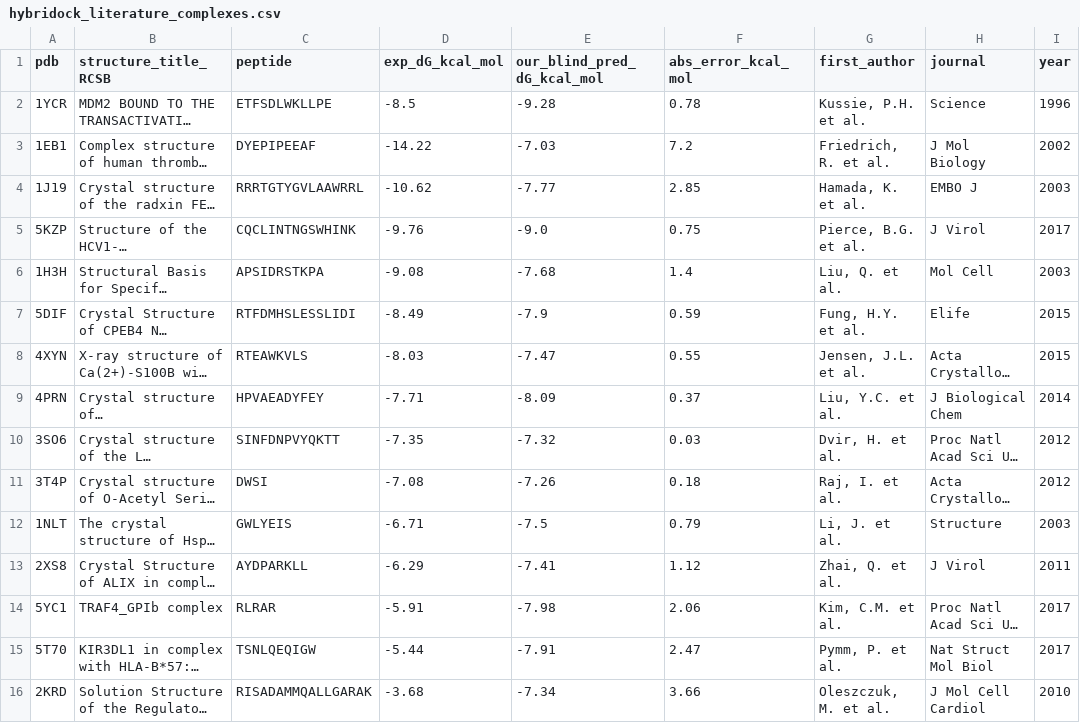
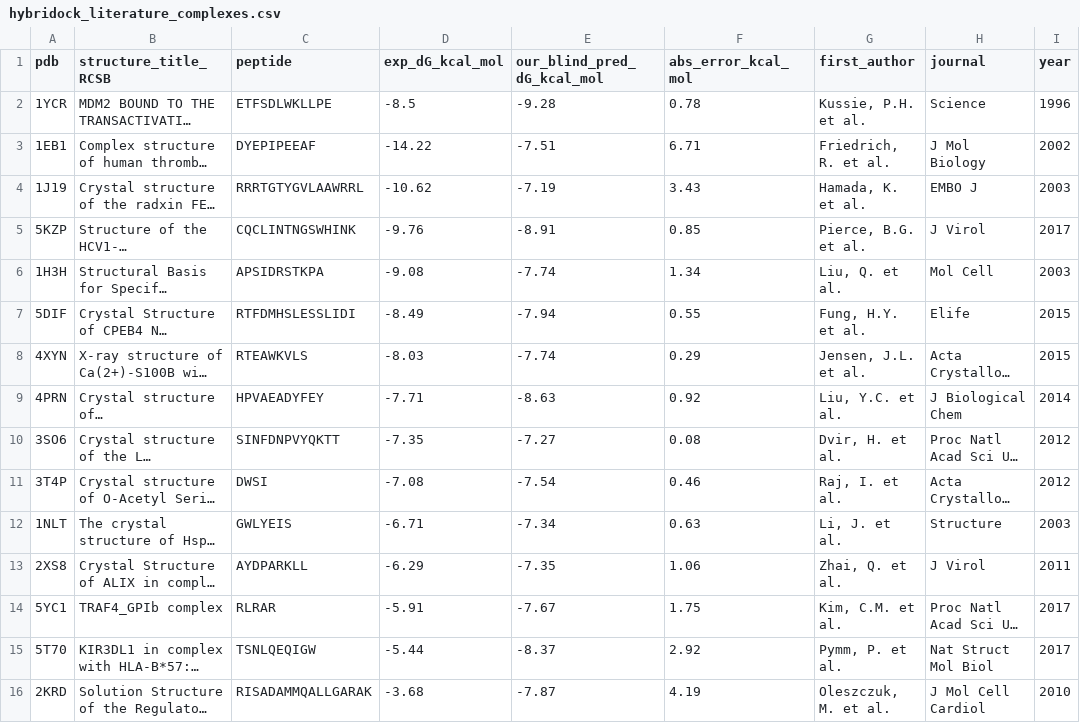
Before and after one commit to Tasty-Ramen2010/hybridock-pep, a CSV file: data/hybridock_literature_complexes.csv, drawn as a sheet; only a part is shown; long unchanged cells end in …; the diff names each change by its address in the sheet, - before the commit and + after, or states it on an @@ line.

```diff
--- a/data/hybridock_literature_complexes.csv
+++ b/data/hybridock_literature_complexes.csv
-E3 (our_blind_pred_dG_kcal_mol): -7.03
+E3 (our_blind_pred_dG_kcal_mol): -7.51
-F3 (abs_error_kcal_mol): 7.2
+F3 (abs_error_kcal_mol): 6.71
-E4 (our_blind_pred_dG_kcal_mol): -7.77
+E4 (our_blind_pred_dG_kcal_mol): -7.19
-F4 (abs_error_kcal_mol): 2.85
+F4 (abs_error_kcal_mol): 3.43
-E5 (our_blind_pred_dG_kcal_mol): -9.0
+E5 (our_blind_pred_dG_kcal_mol): -8.91
-F5 (abs_error_kcal_mol): 0.75
+F5 (abs_error_kcal_mol): 0.85
-E6 (our_blind_pred_dG_kcal_mol): -7.68
+E6 (our_blind_pred_dG_kcal_mol): -7.74
-F6 (abs_error_kcal_mol): 1.4
+F6 (abs_error_kcal_mol): 1.34
-E7 (our_blind_pred_dG_kcal_mol): -7.9
+E7 (our_blind_pred_dG_kcal_mol): -7.94
-F7 (abs_error_kcal_mol): 0.59
+F7 (abs_error_kcal_mol): 0.55
-E8 (our_blind_pred_dG_kcal_mol): -7.47
+E8 (our_blind_pred_dG_kcal_mol): -7.74
-F8 (abs_error_kcal_mol): 0.55
+F8 (abs_error_kcal_mol): 0.29
-E9 (our_blind_pred_dG_kcal_mol): -8.09
+E9 (our_blind_pred_dG_kcal_mol): -8.63
-F9 (abs_error_kcal_mol): 0.37
+F9 (abs_error_kcal_mol): 0.92
-E10 (our_blind_pred_dG_kcal_mol): -7.32
+E10 (our_blind_pred_dG_kcal_mol): -7.27
-F10 (abs_error_kcal_mol): 0.03
+F10 (abs_error_kcal_mol): 0.08
-E11 (our_blind_pred_dG_kcal_mol): -7.26
+E11 (our_blind_pred_dG_kcal_mol): -7.54
-F11 (abs_error_kcal_mol): 0.18
+F11 (abs_error_kcal_mol): 0.46
-E12 (our_blind_pred_dG_kcal_mol): -7.5
+E12 (our_blind_pred_dG_kcal_mol): -7.34
-F12 (abs_error_kcal_mol): 0.79
+F12 (abs_error_kcal_mol): 0.63
-E13 (our_blind_pred_dG_kcal_mol): -7.41
+E13 (our_blind_pred_dG_kcal_mol): -7.35
-F13 (abs_error_kcal_mol): 1.12
+F13 (abs_error_kcal_mol): 1.06
-E14 (our_blind_pred_dG_kcal_mol): -7.98
+E14 (our_blind_pred_dG_kcal_mol): -7.67
-F14 (abs_error_kcal_mol): 2.06
+F14 (abs_error_kcal_mol): 1.75
-E15 (our_blind_pred_dG_kcal_mol): -7.91
+E15 (our_blind_pred_dG_kcal_mol): -8.37
-F15 (abs_error_kcal_mol): 2.47
+F15 (abs_error_kcal_mol): 2.92
-E16 (our_blind_pred_dG_kcal_mol): -7.34
+E16 (our_blind_pred_dG_kcal_mol): -7.87
-F16 (abs_error_kcal_mol): 3.66
+F16 (abs_error_kcal_mol): 4.19
```
Also changed, not shown: data/hybridock_blind_925.csv, data/hybridock_identity_trend.csv, 7 other files.
